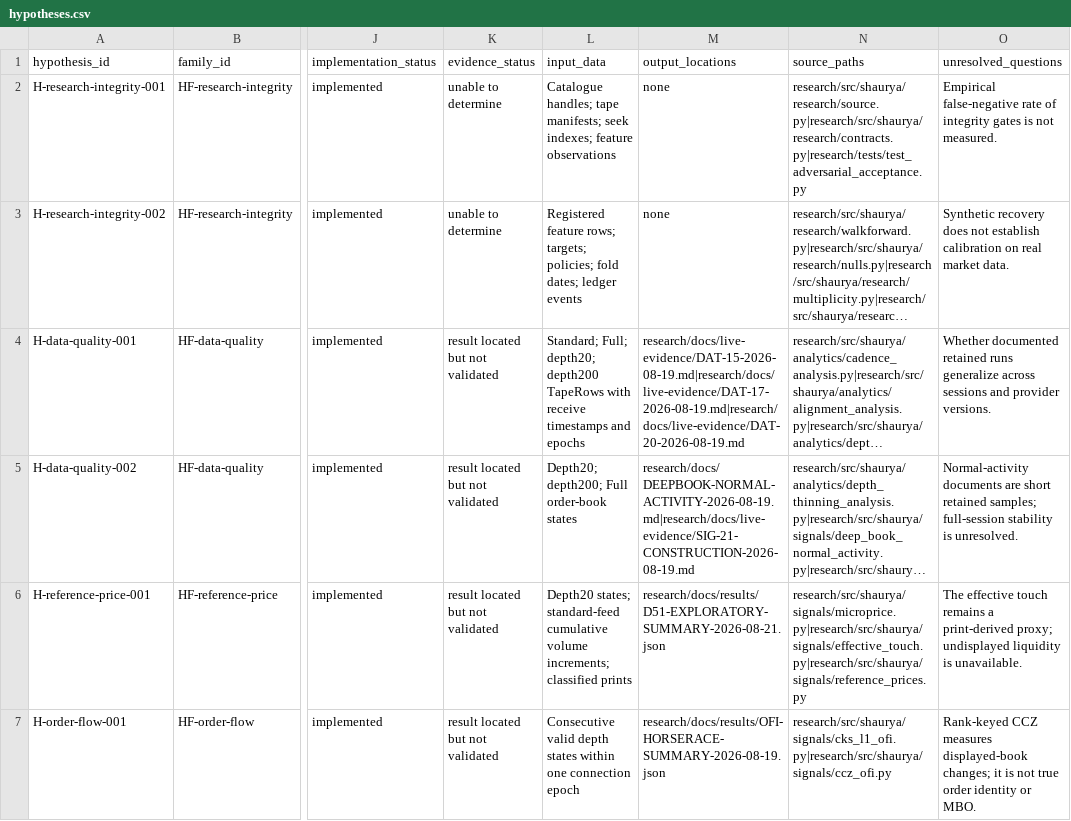
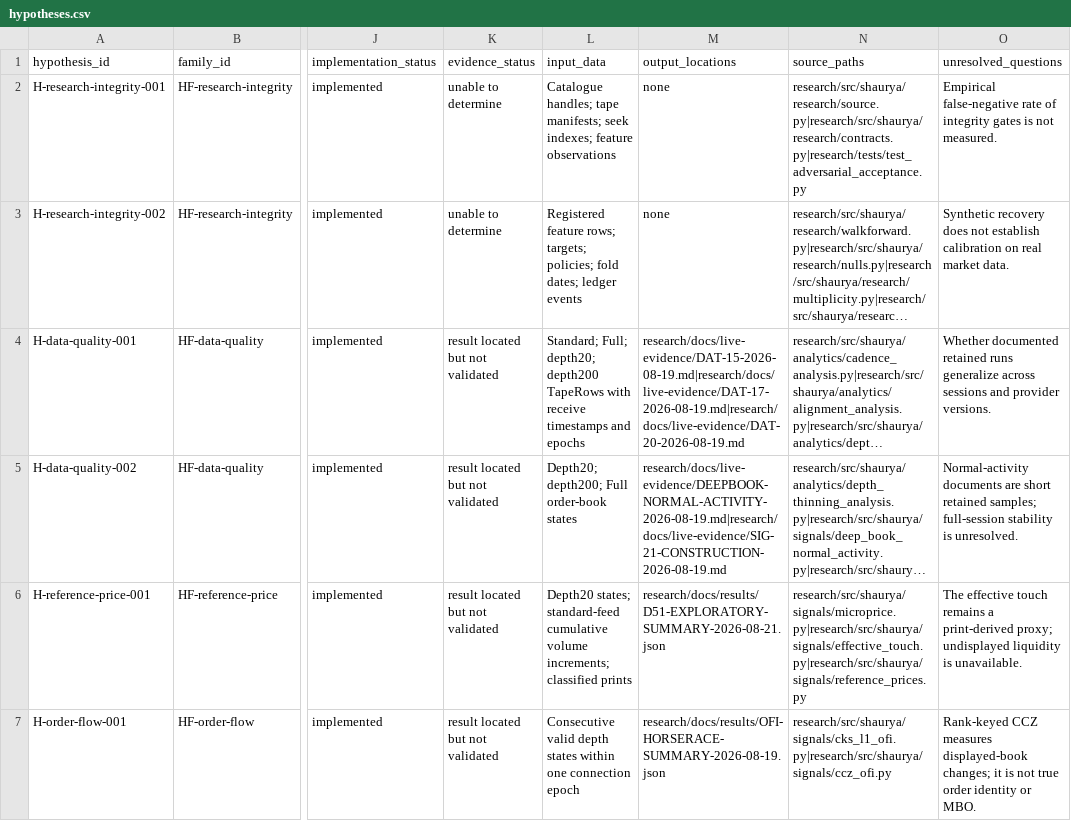
Before and after one commit to ayyararyan/Shaurya, a CSV file: research/hypothesis_feature_research/hypotheses.csv, drawn as a sheet; only a part is shown, gaps mark what is left out; long unchanged cells end in …; the diff names each change by its address in the sheet, - before the commit and + after, or states it on an @@ line.

```diff
--- a/research/hypothesis_feature_research/hypotheses.csv
+++ b/research/hypothesis_feature_research/hypotheses.csv
-M5 (output_locations): research/docs/DEEPBOOK-NORMAL-ACTIVITY-2026-08-19.md|research/docs/live-evidence/SIG-21-CONSTRUCTION-2026-08-19.md
+M5 (output_locations): research/docs/live-evidence/DEEPBOOK-NORMAL-ACTIVITY-2026-08-19.md|research/docs/live-evidence/SIG-21-CONSTRUCTION-2026-08-19.md
```
Also changed, not shown: research/hypothesis_feature_research/test_traceability.csv, research/hypothesis_feature_research/tools/test_inventory.csv, 10 other files.
